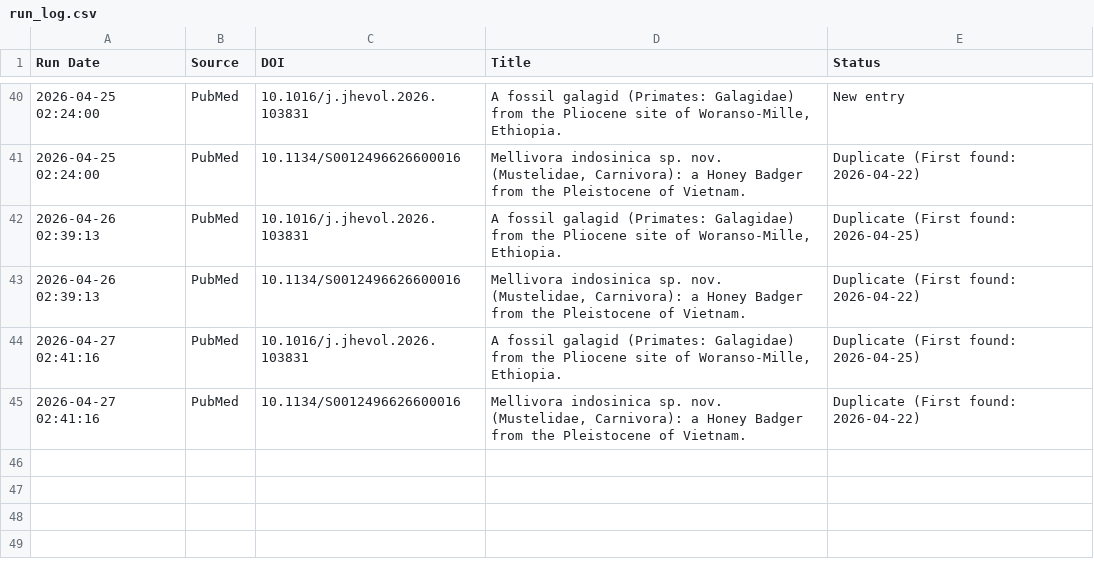
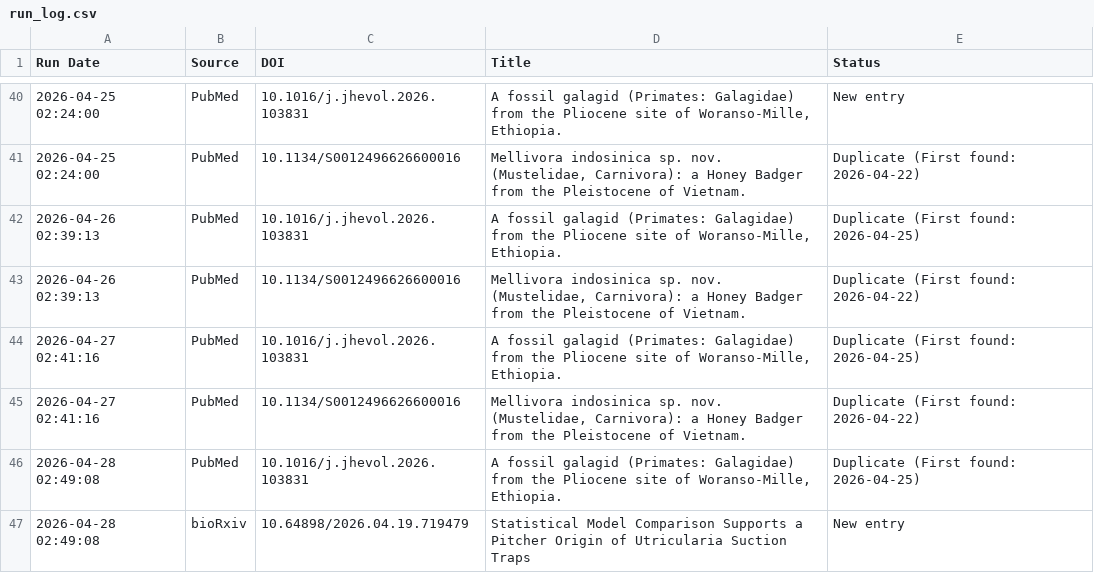
Before and after one commit to freitas-lucas/fossil_searcher, a CSV file: data/run_log.csv, drawn as a sheet; only a part is shown, gaps mark what is left out; the diff names each change by its address in the sheet, - before the commit and + after, or states it on an @@ line.

```diff
--- a/data/run_log.csv
+++ b/data/run_log.csv
+row 46: 2026-04-28 02:49:08 | PubMed | 10.1016/j.jhevol.2026.103831 | A fossil galagid (Primates: Galagidae) from the Pliocene site of Woranso-Mille, Ethiopia. | Duplicate (First found: 2026-04-25)
+row 47: 2026-04-28 02:49:08 | bioRxiv | 10.64898/2026.04.19.719479 | Statistical Model Comparison Supports a Pitcher Origin of Utricularia Suction Traps | New entry
```
Also changed, not shown: data/fossils.csv, 1 other file.
